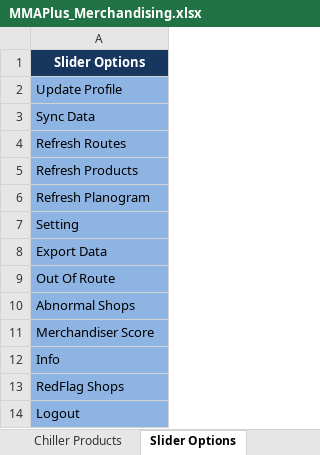
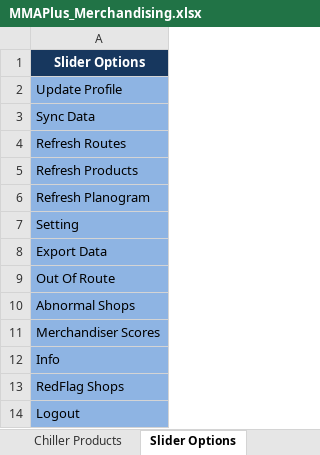
Before and after one commit to fahadshah868/MMAPlus, an Excel workbook: MMAPlus_Merchandising/MMAPlus_Merchandising.xlsx, sheet Slider Options, drawn as a sheet; values as stored, in another font and other column widths than the file's, no borders; the diff names each change by its address in the sheet, - before the commit and + after, or states it on an @@ line.

Commit message:
add slider scenarios and display missing slider options on report

```diff
--- a/MMAPlus_Merchandising/MMAPlus_Merchandising.xlsx (sheet Slider Options)
+++ b/MMAPlus_Merchandising/MMAPlus_Merchandising.xlsx (sheet Slider Options)
-A11: Merchandiser Score
+A11: Merchandiser Scores
```
Also changed, not shown: 27 other files.
